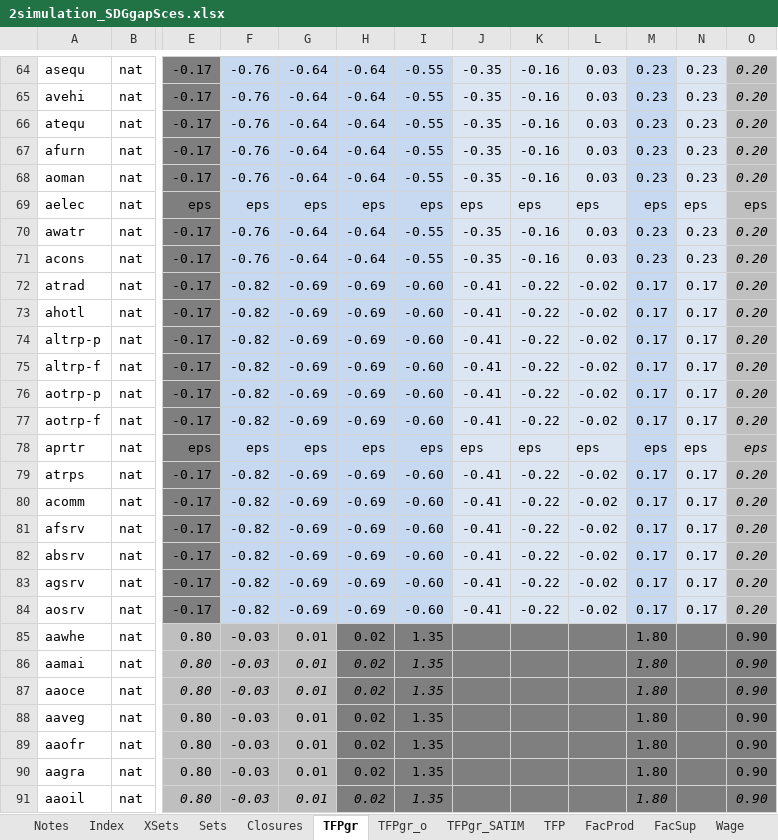
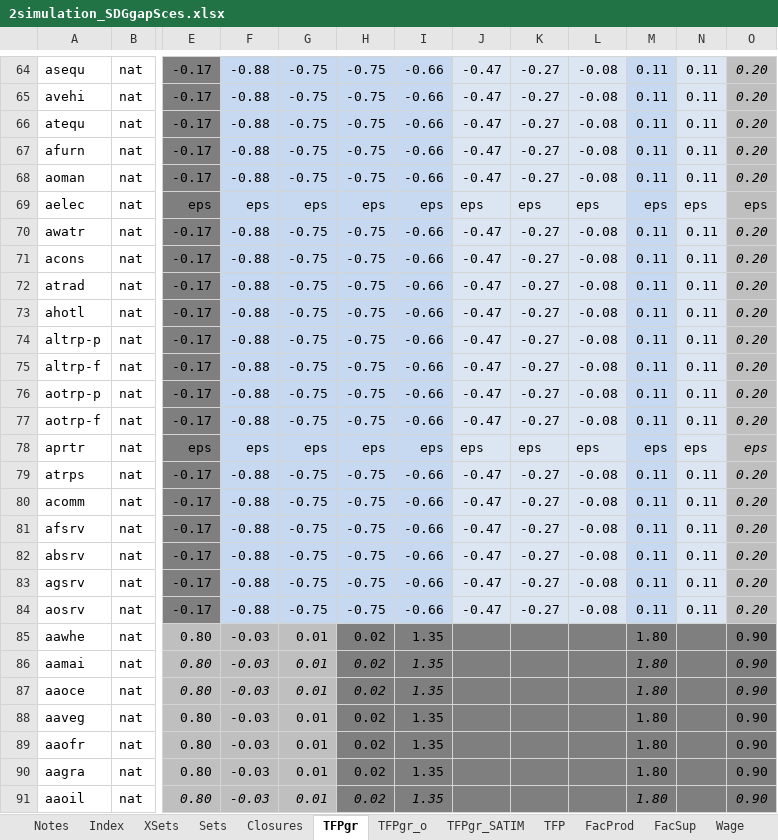
Before and after one commit to JulesChristian/SATIMGE, an Excel workbook: CGE/2simulation_SDGgapSces.xlsx, sheet TFPgr, drawn as a sheet; only a part is shown, gaps mark what is left out; values as stored, in another font and other column widths than the file's, no borders; conditional formats not drawn; the diff covers the shown part only; the diff names each change by its address in the sheet, - before the commit and + after, or states it on an @@ line.

Commit message:
Adding of exogenous non-gov savings trajectory
Adding of exogenous non-government domestic institutions' marginal/average propensity to save trajectory, via DMPSDYN. Plus some some hard-coded scenario param values in 2simulation_loop.inc (which will change with every sce run).

```diff
--- a/CGE/2simulation_SDGgapSces.xlsx (sheet TFPgr)
+++ b/CGE/2simulation_SDGgapSces.xlsx (sheet TFPgr)
-F64:F68: -0.76
+F64:F68: -0.88
-G64:G68: -0.64
+G64:G68: -0.75
-H64:H68: -0.64
+H64:H68: -0.75
-I64:I68: -0.55
+I64:I68: -0.66
-J64:J68: -0.35
+J64:J68: -0.47
-K64:K68: -0.16
+K64:K68: -0.27
-L64:L68: 0.03
+L64:L68: -0.08
-M64:M68: 0.23
+M64:M68: 0.11
-N64:N68: 0.23
+N64:N68: 0.11
-F70:F71: -0.76
+F70:F71: -0.88
-G70:G71: -0.64
+G70:G71: -0.75
-H70:H71: -0.64
+H70:H71: -0.75
-I70:I71: -0.55
+I70:I71: -0.66
-J70:J71: -0.35
+J70:J71: -0.47
-K70:K71: -0.16
+K70:K71: -0.27
-L70:L71: 0.03
+L70:L71: -0.08
-M70:M71: 0.23
+M70:M71: 0.11
-N70:N71: 0.23
+N70:N71: 0.11
-F72:F77: -0.82
+F72:F77: -0.88
-G72:G77: -0.69
+G72:G77: -0.75
-H72:H77: -0.69
+H72:H77: -0.75
-I72:I77: -0.60
+I72:I77: -0.66
-J72:J77: -0.41
+J72:J77: -0.47
-K72:K77: -0.22
+K72:K77: -0.27
-L72:L77: -0.02
+L72:L77: -0.08
-M72:M77: 0.17
+M72:M77: 0.11
-N72:N77: 0.17
+N72:N77: 0.11
-F79:F84: -0.82
+F79:F84: -0.88
-G79:G84: -0.69
+G79:G84: -0.75
-H79:H84: -0.69
+H79:H84: -0.75
-I79:I84: -0.60
+I79:I84: -0.66
-J79:J84: -0.41
+J79:J84: -0.47
-K79:K84: -0.22
+K79:K84: -0.27
-L79:L84: -0.02
+L79:L84: -0.08
-M79:M84: 0.17
+M79:M84: 0.11
-N79:N84: 0.17
+N79:N84: 0.11
```
Also changed, not shown: 468 edited cells elsewhere in this sheet, 6 other files.
